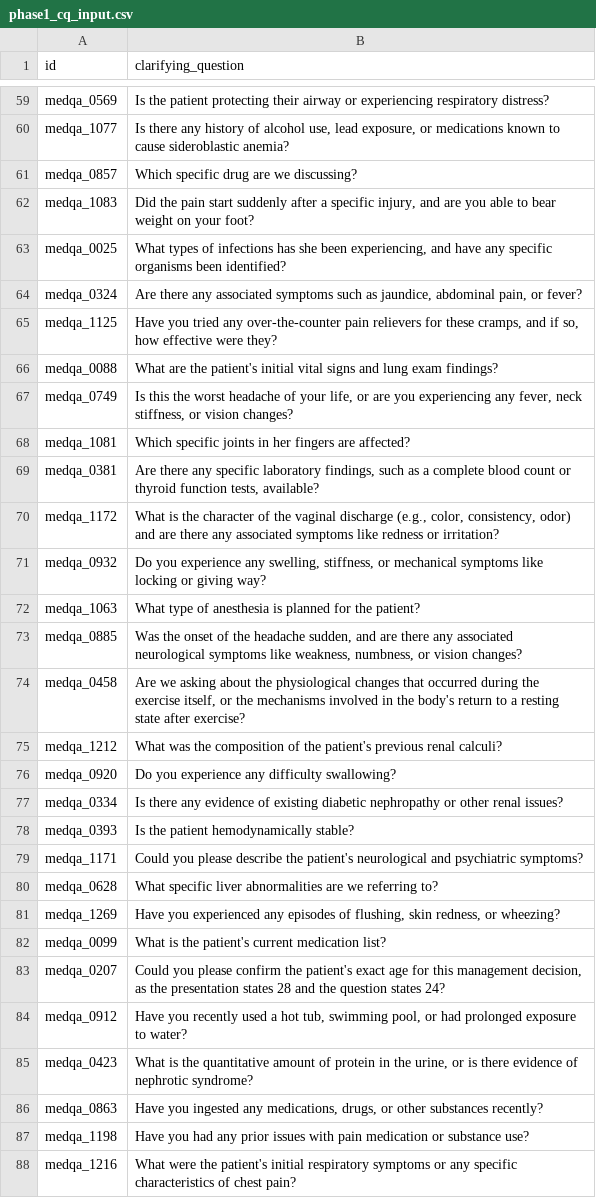
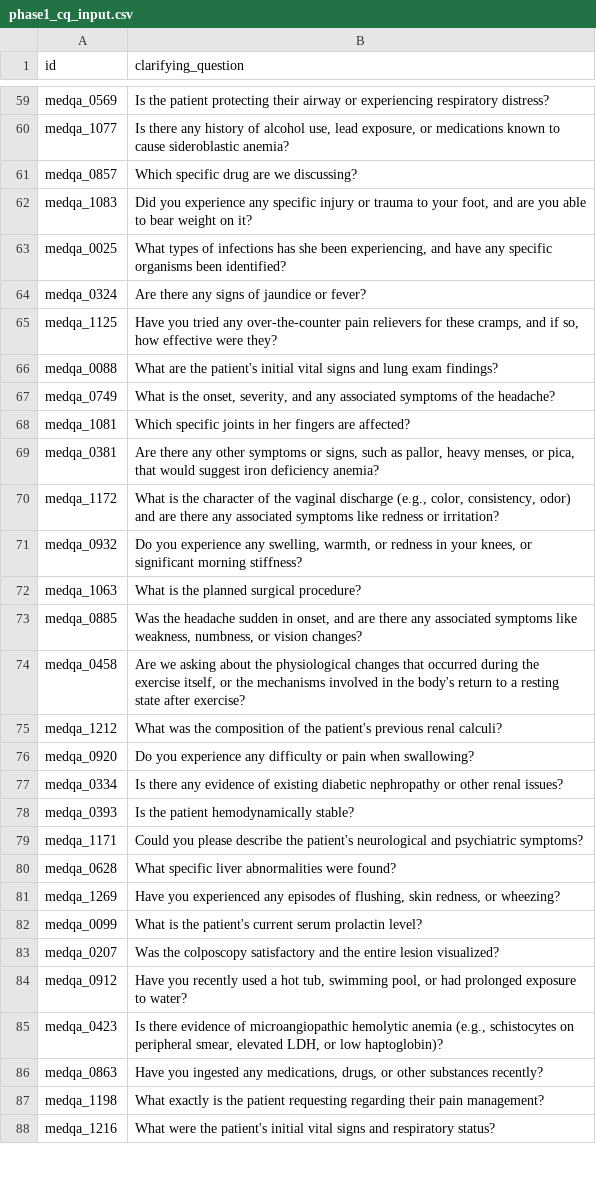
Before and after one commit to dagmaros27/llm-uncertainity-benchmark, a CSV file: pilot_study/outputs/medqa/gemini-2.5-flash/phase1_cq_input.csv, drawn as a sheet; only a part is shown, gaps mark what is left out; the diff covers the shown part only.

```diff
--- a/pilot_study/outputs/medqa/gemini-2.5-flash/phase1_cq_input.csv
+++ b/pilot_study/outputs/medqa/gemini-2.5-flash/phase1_cq_input.csv
@@ -61,17 +61,17 @@ medqa_1077,"Is there any history of alcohol use, lead exposure, or medications k
 medqa_0857,Which specific drug are we discussing?
-medqa_1083,"Did the pain start suddenly after a specific injury, and are you able to bear weight on your foot?"
+medqa_1083,"Did you experience any specific injury or trauma to your foot, and are you able to bear weight on it?"
 medqa_0025,"What types of infections has she been experiencing, and have any specific organisms been identified?"
-medqa_0324,"Are there any associated symptoms such as jaundice, abdominal pain, or fever?"
+medqa_0324,Are there any signs of jaundice or fever?
 medqa_1125,"Have you tried any over-the-counter pain relievers for these cramps, and if so, how effective were they?"
 medqa_0088,What are the patient's initial vital signs and lung exam findings?
-medqa_0749,"Is this the worst headache of your life, or are you experiencing any fever, neck stiffness, or vision changes?"
+medqa_0749,"What is the onset, severity, and any associated symptoms of the headache?"
 medqa_1081,Which specific joints in her fingers are affected?
-medqa_0381,"Are there any specific laboratory findings, such as a complete blood count or thyroid function tests, available?"
+medqa_0381,"Are there any other symptoms or signs, such as pallor, heavy menses, or pica, that would suggest iron deficiency anemia?"
 medqa_1172,"What is the character of the vaginal discharge (e.g., color, consistency, odor) and are there any associated symptoms like redness or irritation?"
-medqa_0932,"Do you experience any swelling, stiffness, or mechanical symptoms like locking or giving way?"
-medqa_1063,What type of anesthesia is planned for the patient?
-medqa_0885,"Was the onset of the headache sudden, and are there any associated neurological symptoms like weakness, numbness, or vision changes?"
+medqa_0932,"Do you experience any swelling, warmth, or redness in your knees, or significant morning stiffness?"
+medqa_1063,What is the planned surgical procedure?
+medqa_0885,"Was the headache sudden in onset, and are there any associated symptoms like weakness, numbness, or vision changes?"
 medqa_0458,"Are we asking about the physiological changes that occurred during the exercise itself, or the mechanisms involved in the body's return to a resting state after exercise?"
 medqa_1212,What was the composition of the patient's previous renal calculi?
-medqa_0920,Do you experience any difficulty swallowing?
+medqa_0920,Do you experience any difficulty or pain when swallowing?
 medqa_0334,Is there any evidence of existing diabetic nephropathy or other renal issues?
@@ -79,10 +79,10 @@ medqa_0393,Is the patient hemodynamically stable?
 medqa_1171,Could you please describe the patient's neurological and psychiatric symptoms?
-medqa_0628,What specific liver abnormalities are we referring to?
+medqa_0628,What specific liver abnormalities were found?
 medqa_1269,"Have you experienced any episodes of flushing, skin redness, or wheezing?"
-medqa_0099,What is the patient's current medication list?
-medqa_0207,"Could you please confirm the patient's exact age for this management decision, as the presentation states 28 and the question states 24?"
+medqa_0099,What is the patient's current serum prolactin level?
+medqa_0207,Was the colposcopy satisfactory and the entire lesion visualized?
 medqa_0912,"Have you recently used a hot tub, swimming pool, or had prolonged exposure to water?"
-medqa_0423,"What is the quantitative amount of protein in the urine, or is there evidence of nephrotic syndrome?"
+medqa_0423,"Is there evidence of microangiopathic hemolytic anemia (e.g., schistocytes on peripheral smear, elevated LDH, or low haptoglobin)?"
 medqa_0863,"Have you ingested any medications, drugs, or other substances recently?"
-medqa_1198,Have you had any prior issues with pain medication or substance use?
-medqa_1216,What were the patient's initial respiratory symptoms or any specific characteristics of chest pain?
+medqa_1198,What exactly is the patient requesting regarding their pain management?
+medqa_1216,What were the patient's initial vital signs and respiratory status?
```
Also changed, not shown: 36 edited cells elsewhere in this file, pilot_study/outputs/medqa/gemini-2.5-flash/phase1_multiturn_classified.csv, pilot_study/outputs/medqa/gemini-2.5-flash/phase1_multiturn_cq_input.csv, 24 other files.
